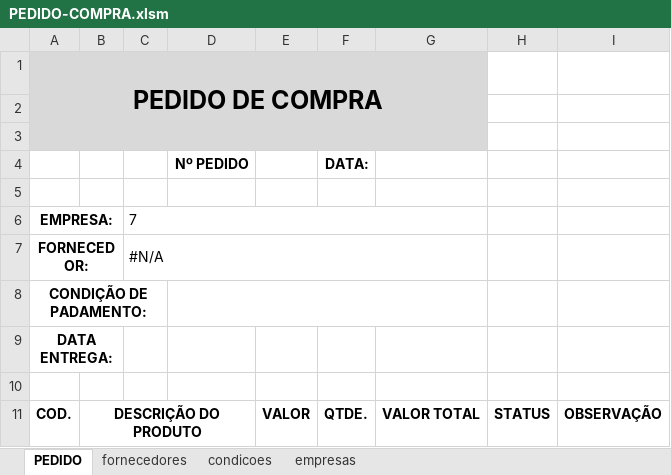
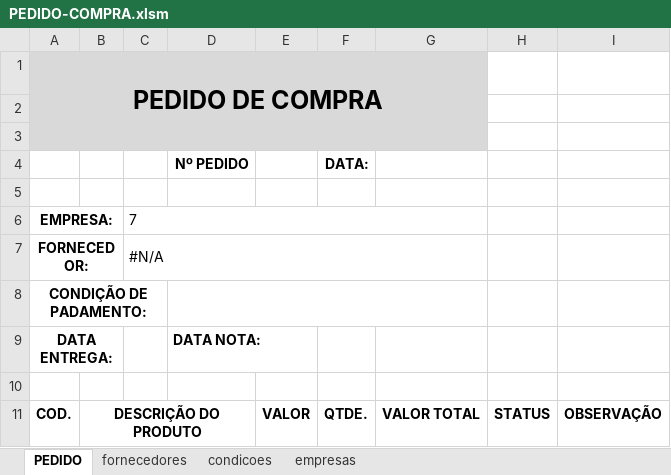
Before and after one commit to wognascimento/SIG, an Excel workbook: SIG/Compras/Compras/Modelos/PEDIDO-COMPRA.xlsm, sheet PEDIDO, drawn as a sheet; only a part is shown; values as stored, in another font and other column widths than the file's, no borders; charts and pictures not drawn; the diff names each change by its address in the sheet, - before the commit and + after, or states it on an @@ line.

Commit message:
COMPRAS AJUSTES IMPORTAÇÃO DE PEDIDO

```diff
--- a/SIG/Compras/Compras/Modelos/PEDIDO-COMPRA.xlsm (sheet PEDIDO)
+++ b/SIG/Compras/Compras/Modelos/PEDIDO-COMPRA.xlsm (sheet PEDIDO)
-D9 (Nº PEDIDO): (empty)
+D9 (Nº PEDIDO): DATA NOTA:
```
Also changed, not shown: 1 other file.
